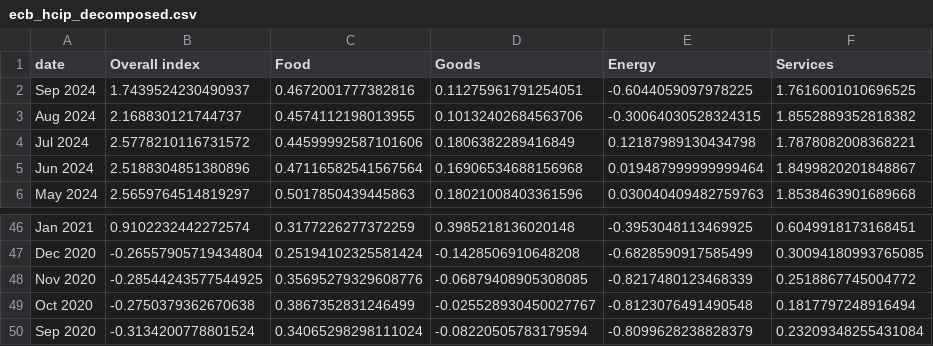
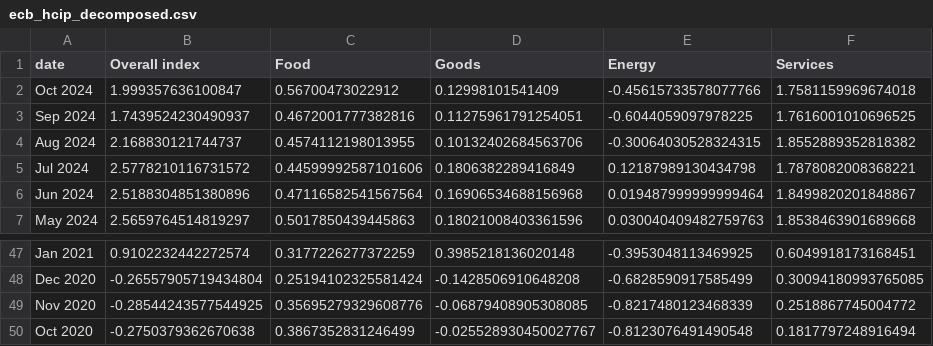
Before and after one commit to jhsuss/ft-monetary-policy-radar, a CSV file: data/ecb_hcip_decomposed.csv, drawn as a sheet; only a part is shown, gaps mark what is left out.

Commit message:
updated Eurozone HICP decomposition

```diff
--- a/data/ecb_hcip_decomposed.csv
+++ b/data/ecb_hcip_decomposed.csv
@@ -1,2 +1,3 @@
 date,Overall index,Food,Goods,Energy,Services
+Oct 2024,1.999357636100847,0.56700473022912,0.12998101541409,-0.45615733578077766,1.7581159969674018
 Sep 2024,1.7439524230490937,0.4672001777382816,0.11275961791254051,-0.6044059097978225,1.7616001010696525
@@ -49,2 +50 @@ Nov 2020,-0.28544243577544925,0.35695279329608776,-0.06879408905308085,-0.821748
 Oct 2020,-0.2750379362670638,0.3867352831246499,-0.025528930450027767,-0.8123076491490548,0.1817797248916494
-Sep 2020,-0.3134200778801524,0.34065298298111024,-0.08220505783179594,-0.8099628238828379,0.23209348255431084
```
